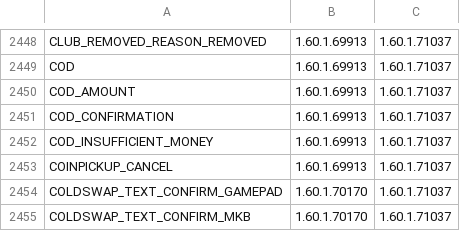
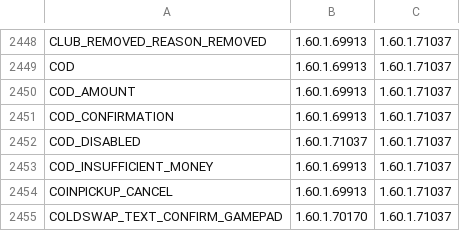
Before and after one commit to zyaga/wow-forever-japanese, a TSV file: pipeline/served/ui.tsv, drawn as a sheet; only a part is shown, gaps mark what is left out; the shorter side is filled out with more unchanged rows.

Commit message:
Show the name list's Press Tab hint and a new mail tooltip line in Japanese
The hint under the list of names that appears while typing a name is shown by the module for the small fixed words on screen. A recipe form's replace question, whose line the popup writes when it shows, is translated with the reagent's name kept. Regenerating the window inventory for 1.60.1.71037 showed one interface line new in the build, the tooltip of a disabled Cash on Delivery button; it is listed, drafted and has its word list.

```diff
--- a/pipeline/served/ui.tsv
+++ b/pipeline/served/ui.tsv
@@ -2451,2 +2451,3 @@ COD_AMOUNT	1.60.1.69913	1.60.1.71037
 COD_CONFIRMATION	1.60.1.69913	1.60.1.71037
+COD_DISABLED	1.60.1.71037	1.60.1.71037
 COD_INSUFFICIENT_MONEY	1.60.1.69913	1.60.1.71037
```
Also changed, not shown: 23 other files.
